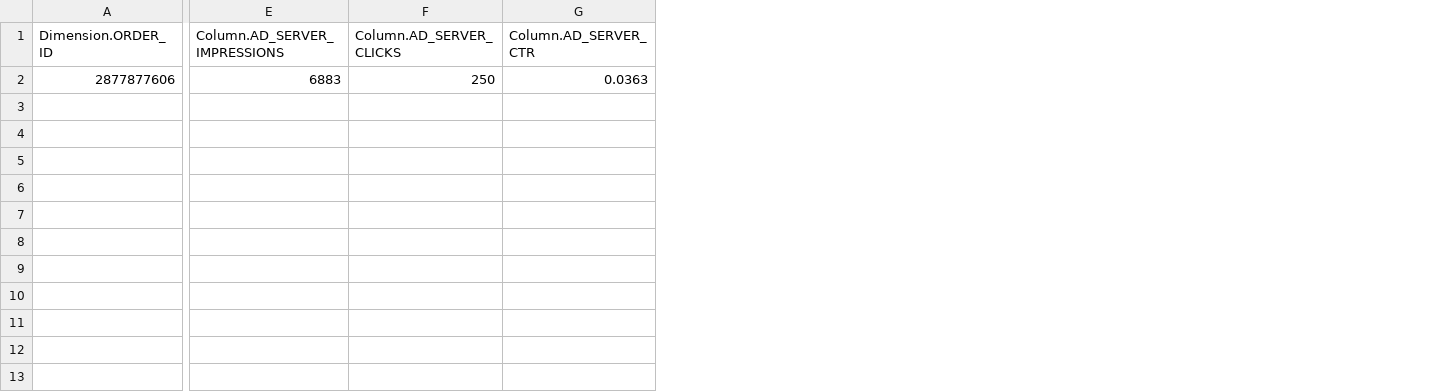
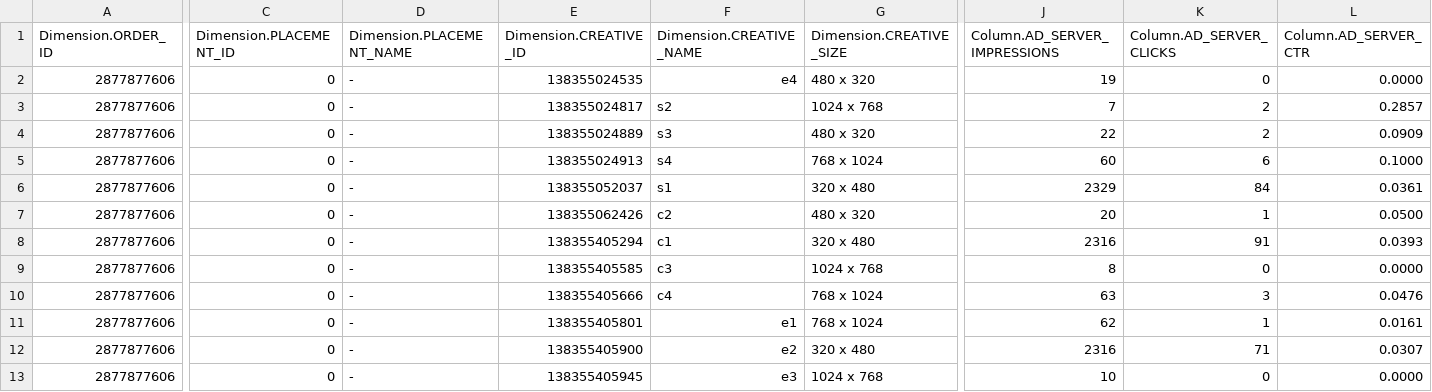
Before and after one commit to Oceane97440/api_google-manager, a CSV file: taskId/campaignID-1921947.csv, drawn as a sheet; only a part is shown, gaps mark what is left out; addresses are those after the commit; rows hold the shown columns only; the diff names each change by its address in the sheet, - before the commit and + after, or states it on an @@ line.

```diff
--- a/taskId/campaignID-1921947.csv
+++ b/taskId/campaignID-1921947.csv
+column C (Dimension.PLACEMENT_ID), row 2: 0
+column D (Dimension.PLACEMENT_NAME), row 2: -
+column E (Dimension.CREATIVE_ID), row 2: 138355024535
+column F (Dimension.CREATIVE_NAME), row 2: e4
+column G (Dimension.CREATIVE_SIZE), row 2: 480 x 320
-J2 (Column.AD_SERVER_IMPRESSIONS): 6883
+J2 (Column.AD_SERVER_IMPRESSIONS): 19
-K2 (Column.AD_SERVER_CLICKS): 250
+K2 (Column.AD_SERVER_CLICKS): 0
-L2 (Column.AD_SERVER_CTR): 0.0363
+L2 (Column.AD_SERVER_CTR): 0.0000
+row 3: 2877877606 | 0 | - | 138355024817 | s2 | 1024 x 768 | 7 | 2 | 0.2857
+row 4: 2877877606 | 0 | - | 138355024889 | s3 | 480 x 320 | 22 | 2 | 0.0909
+row 5: 2877877606 | 0 | - | 138355024913 | s4 | 768 x 1024 | 60 | 6 | 0.1000
+row 6: 2877877606 | 0 | - | 138355052037 | s1 | 320 x 480 | 2329 | 84 | 0.0361
+row 7: 2877877606 | 0 | - | 138355062426 | c2 | 480 x 320 | 20 | 1 | 0.0500
+row 8: 2877877606 | 0 | - | 138355405294 | c1 | 320 x 480 | 2316 | 91 | 0.0393
+row 9: 2877877606 | 0 | - | 138355405585 | c3 | 1024 x 768 | 8 | 0 | 0.0000
+row 10: 2877877606 | 0 | - | 138355405666 | c4 | 768 x 1024 | 63 | 3 | 0.0476
+row 11: 2877877606 | 0 | - | 138355405801 | e1 | 768 x 1024 | 62 | 1 | 0.0161
+row 12: 2877877606 | 0 | - | 138355405900 | e2 | 320 x 480 | 2316 | 71 | 0.0307
+row 13: 2877877606 | 0 | - | 138355405945 | e3 | 1024 x 768 | 10 | 0 | 0.0000
```
Also changed, not shown: taskId/campaignID-1912125.csv, taskId/campaignID-1912738.csv, 33 other files.
